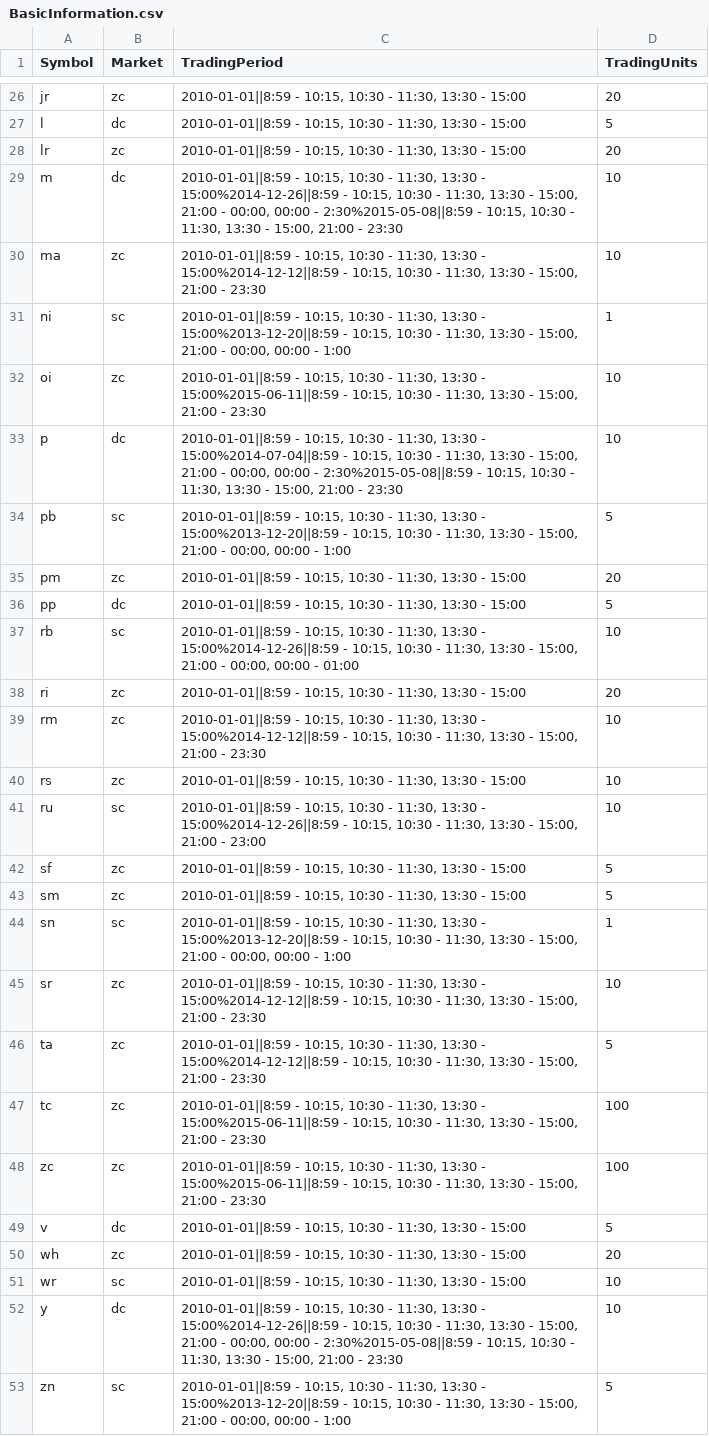
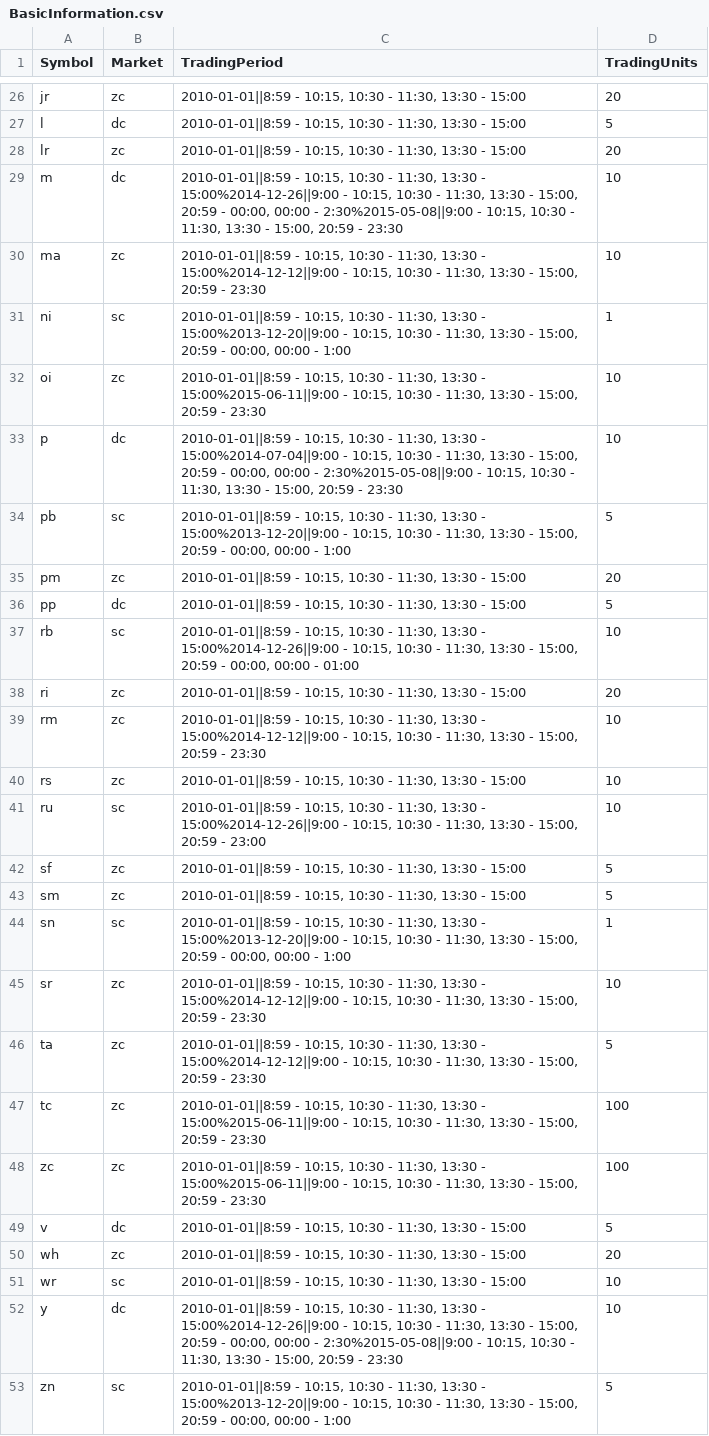
Before and after one commit to xiaobai721/windData, a CSV file: BasicInformation.csv, drawn as a sheet; only a part is shown, gaps mark what is left out; the diff covers the shown part only.

```diff
--- a/BasicInformation.csv
+++ b/BasicInformation.csv
@@ -28,22 +28,22 @@ l,dc,"2010-01-01||8:59 - 10:15, 10:30 - 11:30, 13:30 - 15:00",5
 lr,zc,"2010-01-01||8:59 - 10:15, 10:30 - 11:30, 13:30 - 15:00",20
-m,dc,"2010-01-01||8:59 - 10:15, 10:30 - 11:30, 13:30 - 15:00%2014-12-26||8:59 - 10:15, 10:30 - 11:30, 13:30 - 15:00, 21:00 - 00:00, 00:00 - 2:30%2015-05-08||8:59 - 10:15, 10:30 - 11:30, 13:30 - 15:00, 21:00 - 23:30",10
-ma,zc,"2010-01-01||8:59 - 10:15, 10:30 - 11:30, 13:30 - 15:00%2014-12-12||8:59 - 10:15, 10:30 - 11:30, 13:30 - 15:00, 21:00 - 23:30",10
-ni,sc,"2010-01-01||8:59 - 10:15, 10:30 - 11:30, 13:30 - 15:00%2013-12-20||8:59 - 10:15, 10:30 - 11:30, 13:30 - 15:00, 21:00 - 00:00, 00:00 - 1:00",1
-oi,zc,"2010-01-01||8:59 - 10:15, 10:30 - 11:30, 13:30 - 15:00%2015-06-11||8:59 - 10:15, 10:30 - 11:30, 13:30 - 15:00, 21:00 - 23:30",10
-p,dc,"2010-01-01||8:59 - 10:15, 10:30 - 11:30, 13:30 - 15:00%2014-07-04||8:59 - 10:15, 10:30 - 11:30, 13:30 - 15:00, 21:00 - 00:00, 00:00 - 2:30%2015-05-08||8:59 - 10:15, 10:30 - 11:30, 13:30 - 15:00, 21:00 - 23:30",10
-pb,sc,"2010-01-01||8:59 - 10:15, 10:30 - 11:30, 13:30 - 15:00%2013-12-20||8:59 - 10:15, 10:30 - 11:30, 13:30 - 15:00, 21:00 - 00:00, 00:00 - 1:00",5
+m,dc,"2010-01-01||8:59 - 10:15, 10:30 - 11:30, 13:30 - 15:00%2014-12-26||9:00 - 10:15, 10:30 - 11:30, 13:30 - 15:00, 20:59 - 00:00, 00:00 - 2:30%2015-05-08||9:00 - 10:15, 10:30 - 11:30, 13:30 - 15:00, 20:59 - 23:30",10
+ma,zc,"2010-01-01||8:59 - 10:15, 10:30 - 11:30, 13:30 - 15:00%2014-12-12||9:00 - 10:15, 10:30 - 11:30, 13:30 - 15:00, 20:59 - 23:30",10
+ni,sc,"2010-01-01||8:59 - 10:15, 10:30 - 11:30, 13:30 - 15:00%2013-12-20||9:00 - 10:15, 10:30 - 11:30, 13:30 - 15:00, 20:59 - 00:00, 00:00 - 1:00",1
+oi,zc,"2010-01-01||8:59 - 10:15, 10:30 - 11:30, 13:30 - 15:00%2015-06-11||9:00 - 10:15, 10:30 - 11:30, 13:30 - 15:00, 20:59 - 23:30",10
+p,dc,"2010-01-01||8:59 - 10:15, 10:30 - 11:30, 13:30 - 15:00%2014-07-04||9:00 - 10:15, 10:30 - 11:30, 13:30 - 15:00, 20:59 - 00:00, 00:00 - 2:30%2015-05-08||9:00 - 10:15, 10:30 - 11:30, 13:30 - 15:00, 20:59 - 23:30",10
+pb,sc,"2010-01-01||8:59 - 10:15, 10:30 - 11:30, 13:30 - 15:00%2013-12-20||9:00 - 10:15, 10:30 - 11:30, 13:30 - 15:00, 20:59 - 00:00, 00:00 - 1:00",5
 pm,zc,"2010-01-01||8:59 - 10:15, 10:30 - 11:30, 13:30 - 15:00",20
 pp,dc,"2010-01-01||8:59 - 10:15, 10:30 - 11:30, 13:30 - 15:00",5
-rb,sc,"2010-01-01||8:59 - 10:15, 10:30 - 11:30, 13:30 - 15:00%2014-12-26||8:59 - 10:15, 10:30 - 11:30, 13:30 - 15:00, 21:00 - 00:00, 00:00 - 01:00",10
+rb,sc,"2010-01-01||8:59 - 10:15, 10:30 - 11:30, 13:30 - 15:00%2014-12-26||9:00 - 10:15, 10:30 - 11:30, 13:30 - 15:00, 20:59 - 00:00, 00:00 - 01:00",10
 ri,zc,"2010-01-01||8:59 - 10:15, 10:30 - 11:30, 13:30 - 15:00",20
-rm,zc,"2010-01-01||8:59 - 10:15, 10:30 - 11:30, 13:30 - 15:00%2014-12-12||8:59 - 10:15, 10:30 - 11:30, 13:30 - 15:00, 21:00 - 23:30",10
+rm,zc,"2010-01-01||8:59 - 10:15, 10:30 - 11:30, 13:30 - 15:00%2014-12-12||9:00 - 10:15, 10:30 - 11:30, 13:30 - 15:00, 20:59 - 23:30",10
 rs,zc,"2010-01-01||8:59 - 10:15, 10:30 - 11:30, 13:30 - 15:00",10
-ru,sc,"2010-01-01||8:59 - 10:15, 10:30 - 11:30, 13:30 - 15:00%2014-12-26||8:59 - 10:15, 10:30 - 11:30, 13:30 - 15:00, 21:00 - 23:00 ",10
+ru,sc,"2010-01-01||8:59 - 10:15, 10:30 - 11:30, 13:30 - 15:00%2014-12-26||9:00 - 10:15, 10:30 - 11:30, 13:30 - 15:00, 20:59 - 23:00 ",10
 sf,zc,"2010-01-01||8:59 - 10:15, 10:30 - 11:30, 13:30 - 15:00",5
 sm,zc,"2010-01-01||8:59 - 10:15, 10:30 - 11:30, 13:30 - 15:00",5
-sn,sc,"2010-01-01||8:59 - 10:15, 10:30 - 11:30, 13:30 - 15:00%2013-12-20||8:59 - 10:15, 10:30 - 11:30, 13:30 - 15:00, 21:00 - 00:00, 00:00 - 1:00",1
-sr,zc,"2010-01-01||8:59 - 10:15, 10:30 - 11:30, 13:30 - 15:00%2014-12-12||8:59 - 10:15, 10:30 - 11:30, 13:30 - 15:00, 21:00 - 23:30",10
-ta,zc,"2010-01-01||8:59 - 10:15, 10:30 - 11:30, 13:30 - 15:00%2014-12-12||8:59 - 10:15, 10:30 - 11:30, 13:30 - 15:00, 21:00 - 23:30",5
-tc,zc,"2010-01-01||8:59 - 10:15, 10:30 - 11:30, 13:30 - 15:00%2015-06-11||8:59 - 10:15, 10:30 - 11:30, 13:30 - 15:00, 21:00 - 23:30",100
-zc,zc,"2010-01-01||8:59 - 10:15, 10:30 - 11:30, 13:30 - 15:00%2015-06-11||8:59 - 10:15, 10:30 - 11:30, 13:30 - 15:00, 21:00 - 23:30",100
+sn,sc,"2010-01-01||8:59 - 10:15, 10:30 - 11:30, 13:30 - 15:00%2013-12-20||9:00 - 10:15, 10:30 - 11:30, 13:30 - 15:00, 20:59 - 00:00, 00:00 - 1:00",1
+sr,zc,"2010-01-01||8:59 - 10:15, 10:30 - 11:30, 13:30 - 15:00%2014-12-12||9:00 - 10:15, 10:30 - 11:30, 13:30 - 15:00, 20:59 - 23:30",10
+ta,zc,"2010-01-01||8:59 - 10:15, 10:30 - 11:30, 13:30 - 15:00%2014-12-12||9:00 - 10:15, 10:30 - 11:30, 13:30 - 15:00, 20:59 - 23:30",5
+tc,zc,"2010-01-01||8:59 - 10:15, 10:30 - 11:30, 13:30 - 15:00%2015-06-11||9:00 - 10:15, 10:30 - 11:30, 13:30 - 15:00, 20:59 - 23:30",100
+zc,zc,"2010-01-01||8:59 - 10:15, 10:30 - 11:30, 13:30 - 15:00%2015-06-11||9:00 - 10:15, 10:30 - 11:30, 13:30 - 15:00, 20:59 - 23:30",100
 v,dc,"2010-01-01||8:59 - 10:15, 10:30 - 11:30, 13:30 - 15:00",5
@@ -51,3 +51,3 @@ wh,zc,"2010-01-01||8:59 - 10:15, 10:30 - 11:30, 13:30 - 15:00",20
 wr,sc,"2010-01-01||8:59 - 10:15, 10:30 - 11:30, 13:30 - 15:00",10
-y,dc,"2010-01-01||8:59 - 10:15, 10:30 - 11:30, 13:30 - 15:00%2014-12-26||8:59 - 10:15, 10:30 - 11:30, 13:30 - 15:00, 21:00 - 00:00, 00:00 - 2:30%2015-05-08||8:59 - 10:15, 10:30 - 11:30, 13:30 - 15:00, 21:00 - 23:30",10
-zn,sc,"2010-01-01||8:59 - 10:15, 10:30 - 11:30, 13:30 - 15:00%2013-12-20||8:59 - 10:15, 10:30 - 11:30, 13:30 - 15:00, 21:00 - 00:00, 00:00 - 1:00",5
+y,dc,"2010-01-01||8:59 - 10:15, 10:30 - 11:30, 13:30 - 15:00%2014-12-26||9:00 - 10:15, 10:30 - 11:30, 13:30 - 15:00, 20:59 - 00:00, 00:00 - 2:30%2015-05-08||9:00 - 10:15, 10:30 - 11:30, 13:30 - 15:00, 20:59 - 23:30",10
+zn,sc,"2010-01-01||8:59 - 10:15, 10:30 - 11:30, 13:30 - 15:00%2013-12-20||9:00 - 10:15, 10:30 - 11:30, 13:30 - 15:00, 20:59 - 00:00, 00:00 - 1:00",5
```
Also changed, not shown: 18 edited cells elsewhere in this file, 4 other files.
